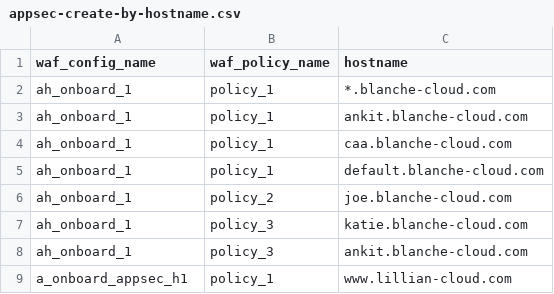
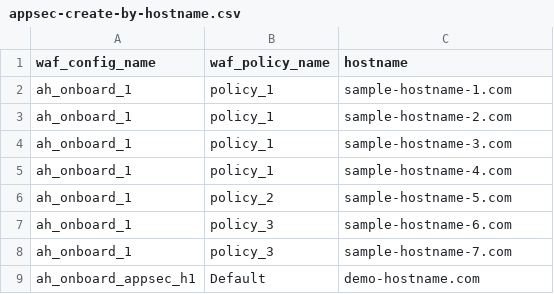
Before and after one commit to akamai/cli-onboard, a CSV file: templates/sample_setup_files/appsec-create-by-hostname.csv, drawn as a sheet.

```diff
--- a/templates/sample_setup_files/appsec-create-by-hostname.csv
+++ b/templates/sample_setup_files/appsec-create-by-hostname.csv
@@ -1,9 +1,9 @@
 waf_config_name,waf_policy_name,hostname
-ah_onboard_1,policy_1,*.blanche-cloud.com
-ah_onboard_1,policy_1,ankit.blanche-cloud.com
-ah_onboard_1,policy_1,caa.blanche-cloud.com
-ah_onboard_1,policy_1,default.blanche-cloud.com
-ah_onboard_1,policy_2,joe.blanche-cloud.com
-ah_onboard_1,policy_3,katie.blanche-cloud.com
-ah_onboard_1,policy_3,ankit.blanche-cloud.com
-a_onboard_appsec_h1,policy_1,www.lillian-cloud.com
+ah_onboard_1,policy_1,sample-hostname-1.com
+ah_onboard_1,policy_1,sample-hostname-2.com
+ah_onboard_1,policy_1,sample-hostname-3.com
+ah_onboard_1,policy_1,sample-hostname-4.com
+ah_onboard_1,policy_2,sample-hostname-5.com
+ah_onboard_1,policy_3,sample-hostname-6.com
+ah_onboard_1,policy_3,sample-hostname-7.com
+ah_onboard_appsec_h1,Default,demo-hostname.com
```
Also changed, not shown: templates/sample_setup_files/appsec-create-by-propertyname.csv, 3 other files.
